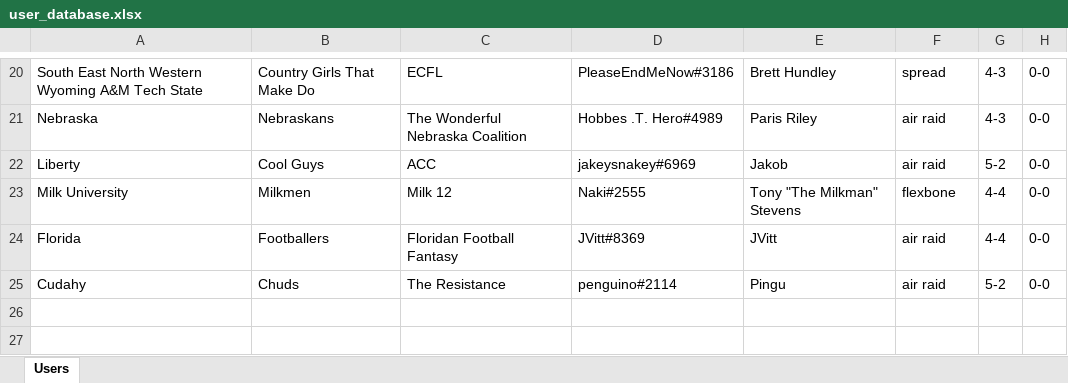
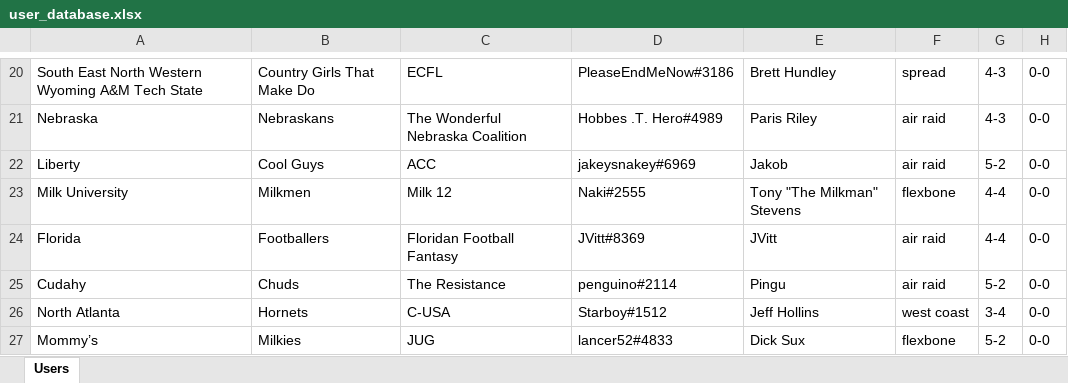
Before and after one commit to akick31/FCFB-Ref-Bot, an Excel workbook: user_database.xlsx, sheet Users, drawn as a sheet; only a part is shown, gaps mark what is left out; values as stored, in another font and other column widths than the file's, no borders; the diff names each change by its address in the sheet, - before the commit and + after, or states it on an @@ line.

```diff
--- a/user_database.xlsx (sheet Users)
+++ b/user_database.xlsx (sheet Users)
+row 26: North Atlanta | Hornets | C-USA | Starboy#1512 | Jeff Hollins | west coast | 3-4 | 0-0
+row 27: Mommy’s | Milkies | JUG | lancer52#4833 | Dick Sux | flexbone | 5-2 | 0-0
```
Also changed, not shown: game_database.xlsx, 4 other files.
